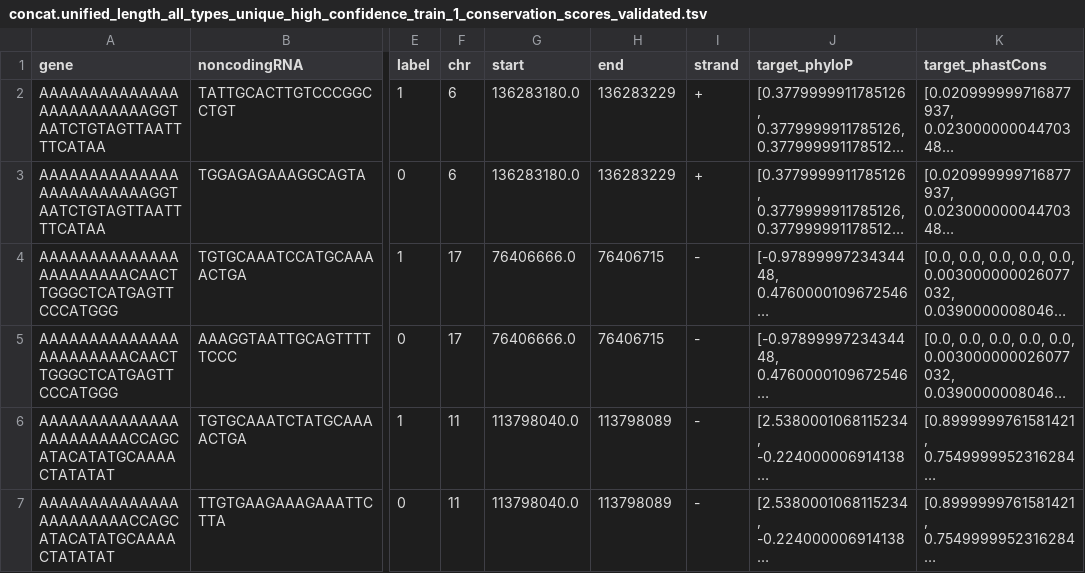
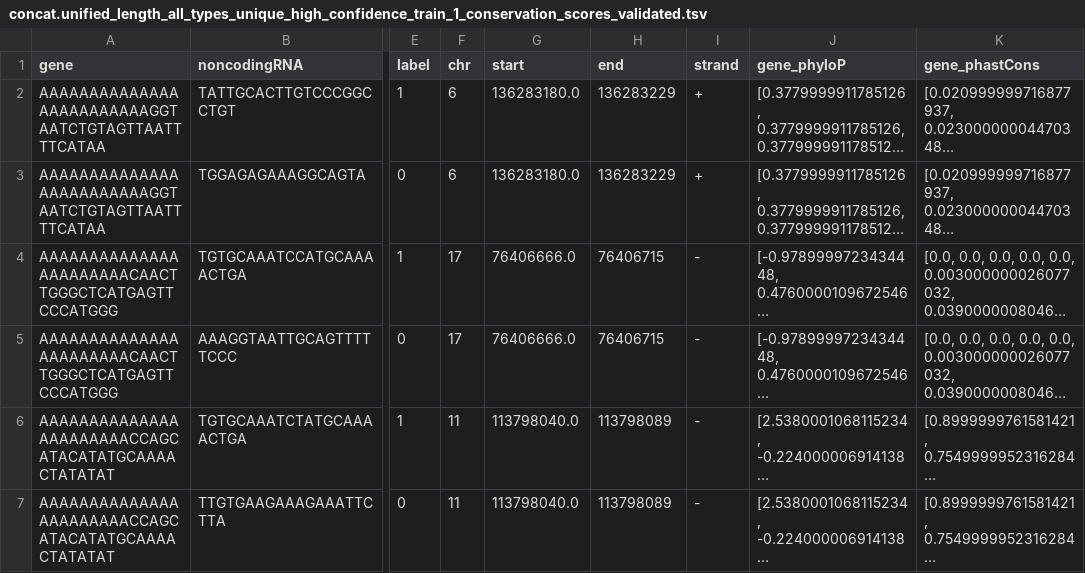
Before and after one commit to BioGeMT/miRBench_paper, a TSV file: code/post_process/example_output/concat.unified_length_all_types_unique_high_confidence_train_1_conservation_scores_validated.tsv, drawn as a sheet; only a part is shown, gaps mark what is left out; long unchanged cells end in …; the diff names each change by its address in the sheet, - before the commit and + after, or states it on an @@ line.

Commit message:
removed iterating over gene blocks

```diff
--- a/code/post_process/example_output/concat.unified_length_all_types_unique_high_confidence_train_1_conservation_scores_validated.tsv
+++ b/code/post_process/example_output/concat.unified_length_all_types_unique_high_confidence_train_1_conservation_scores_validated.tsv
-J1: target_phyloP
+J1: gene_phyloP
-K1: target_phastCons
+K1: gene_phastCons
```
Also changed, not shown: 3 other files.
